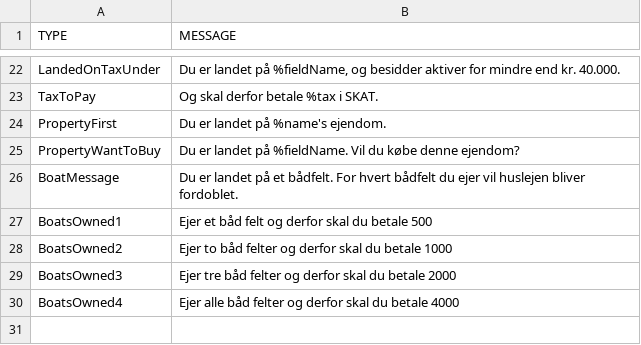
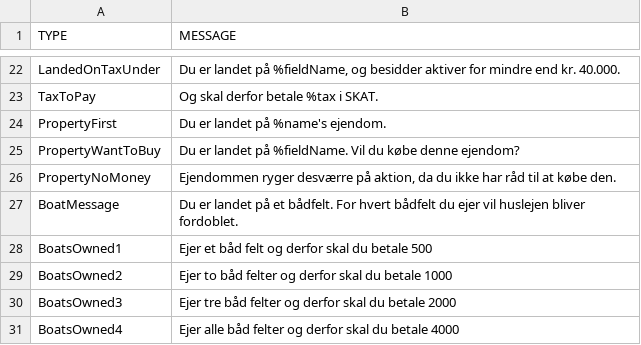
Before and after one commit to Logstor/CDIO4, a CSV file: src/main/resources/messages1.0.csv, drawn as a sheet; only a part is shown, gaps mark what is left out.

Commit message:
Added a new message

```diff
--- a/src/main/resources/messages1.0.csv
+++ b/src/main/resources/messages1.0.csv
@@ -25,2 +25,3 @@ PropertyFirst;Du er landet på %name's ejendom.
 PropertyWantToBuy;Du er landet på %fieldName. Vil du købe denne ejendom?
+PropertyNoMoney;Ejendommen ryger desværre på aktion, da du ikke har råd til at købe den.
 BoatMessage; Du er landet på et bådfelt. For hvert bådfelt du ejer vil huslejen bliver fordoblet.
```
Also changed, not shown: 1 other file.
